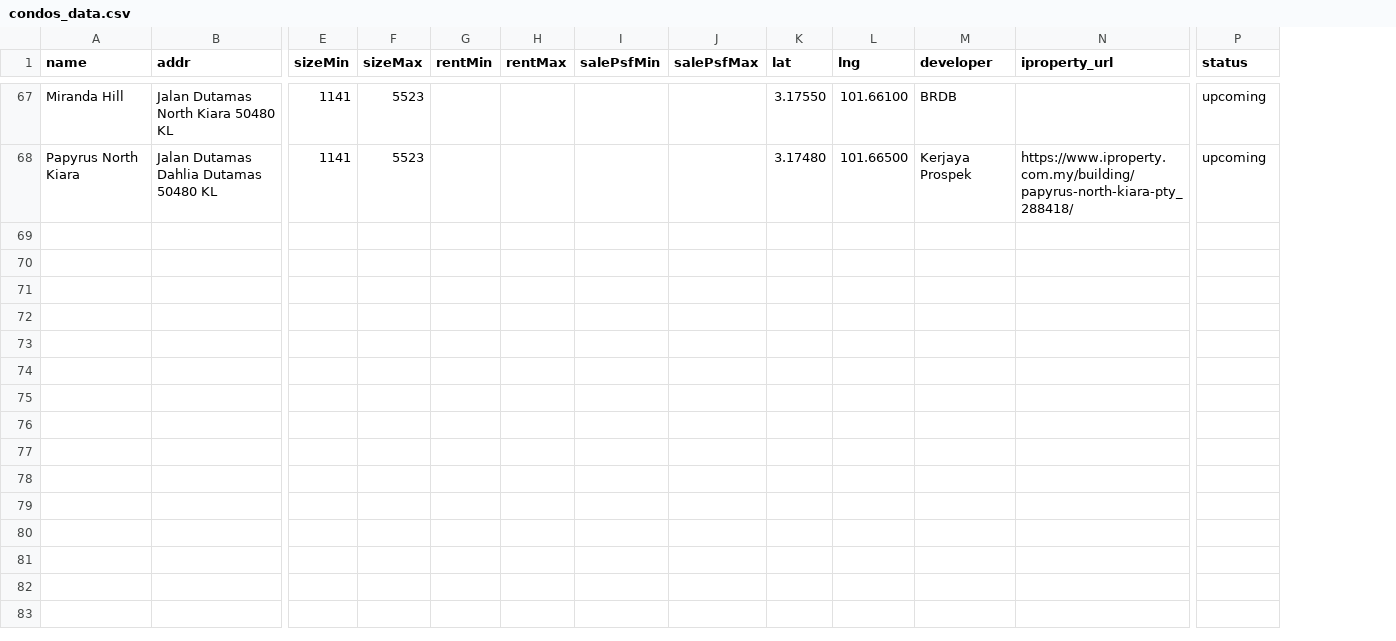
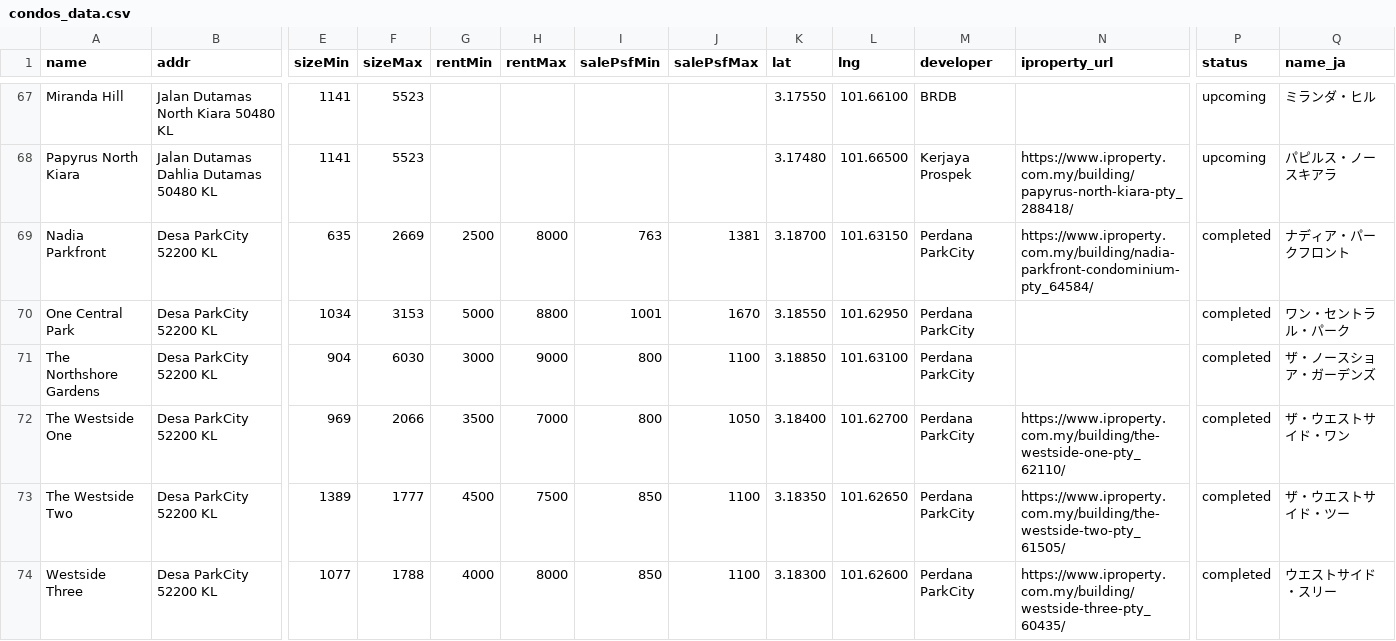
Before and after one commit to takemoritoshihiko-png/mont-kiara-dashboard, a CSV file: condos_data.csv, drawn as a sheet; only a part is shown, gaps mark what is left out; rows hold the shown columns only; the diff covers the shown part only; the diff names each change by its address in the sheet, - before the commit and + after, or states it on an @@ line.

```diff
--- a/condos_data.csv
+++ b/condos_data.csv
+column Q (name_ja), rows 67-68: ミランダ・ヒル | パピルス・ノースキアラ
+row 69: Nadia Parkfront | Desa ParkCity 52200 KL | 635 | 2669 | 2500 | 8000 | 763 | 1381 | 3.18700 | 101.63150 | Perdana ParkCity | https://www.iproperty.com.my/building/nadia-parkfront-condominium-pty_64584/ | completed | ナディア・パークフロント
+row 70: One Central Park | Desa ParkCity 52200 KL | 1034 | 3153 | 5000 | 8800 | 1001 | 1670 | 3.18550 | 101.62950 | Perdana ParkCity |  | completed | ワン・セントラル・パーク
+row 71: The Northshore Gardens | Desa ParkCity 52200 KL | 904 | 6030 | 3000 | 9000 | 800 | 1100 | 3.18850 | 101.63100 | Perdana ParkCity |  | completed | ザ・ノースショア・ガーデンズ
+row 72: The Westside One | Desa ParkCity 52200 KL | 969 | 2066 | 3500 | 7000 | 800 | 1050 | 3.18400 | 101.62700 | Perdana ParkCity | https://www.iproperty.com.my/building/the-westside-one-pty_62110/ | completed | ザ・ウエストサイド・ワン
+row 73: The Westside Two | Desa ParkCity 52200 KL | 1389 | 1777 | 4500 | 7500 | 850 | 1100 | 3.18350 | 101.62650 | Perdana ParkCity | https://www.iproperty.com.my/building/the-westside-two-pty_61505/ | completed | ザ・ウエストサイド・ツー
+row 74: Westside Three | Desa ParkCity 52200 KL | 1077 | 1788 | 4000 | 8000 | 850 | 1100 | 3.18300 | 101.62600 | Perdana ParkCity | https://www.iproperty.com.my/building/westside-three-pty_60435/ | completed | ウエストサイド・スリー
```
Also changed, not shown: 5 added rows elsewhere in this file, 1 other file.
